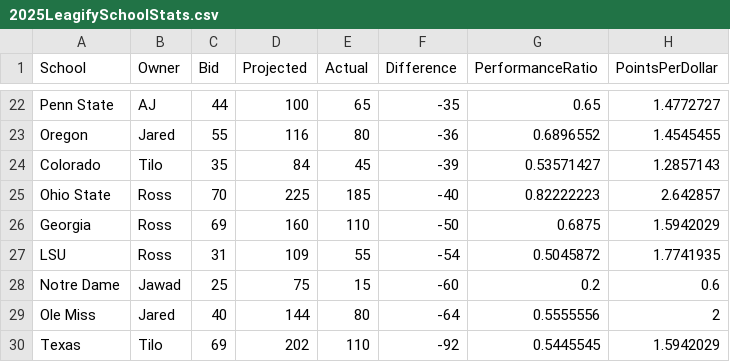
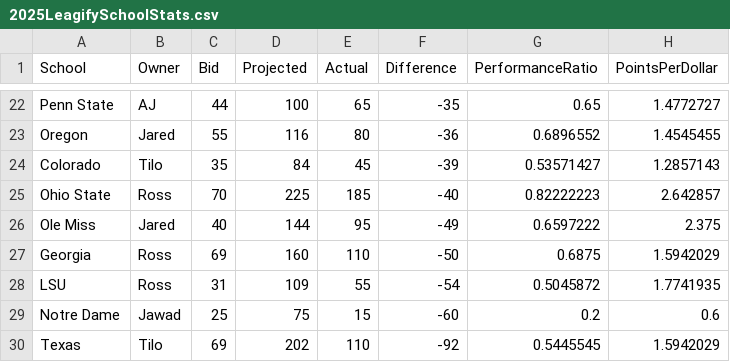
Before and after one commit to zo0o0ot/draft-scorer-nfl, a CSV file: leagify-result-stats/2025/2025LeagifySchoolStats.csv, drawn as a sheet; only a part is shown, gaps mark what is left out; removed rows and columns are numbered as before the commit, all else as after; the diff names each change by its address in the sheet, - before the commit and + after, or states it on an @@ line.

Commit message:
Pick 61: 🏈Trey Amos🏈 from Ole Miss gives 15 points to 👉Jared👈

```diff
--- a/leagify-result-stats/2025/2025LeagifySchoolStats.csv
+++ b/leagify-result-stats/2025/2025LeagifySchoolStats.csv
+row 26: Ole Miss | Jared | 40 | 144 | 95 | -49 | 0.6597222 | 2.375
-row 29: Ole Miss | Jared | 40 | 144 | 80 | -64 | 0.5555556 | 2
```
Also changed, not shown: leagify-result-stats/2025/2025DraftPointsBySchool.csv, 3 other files.
